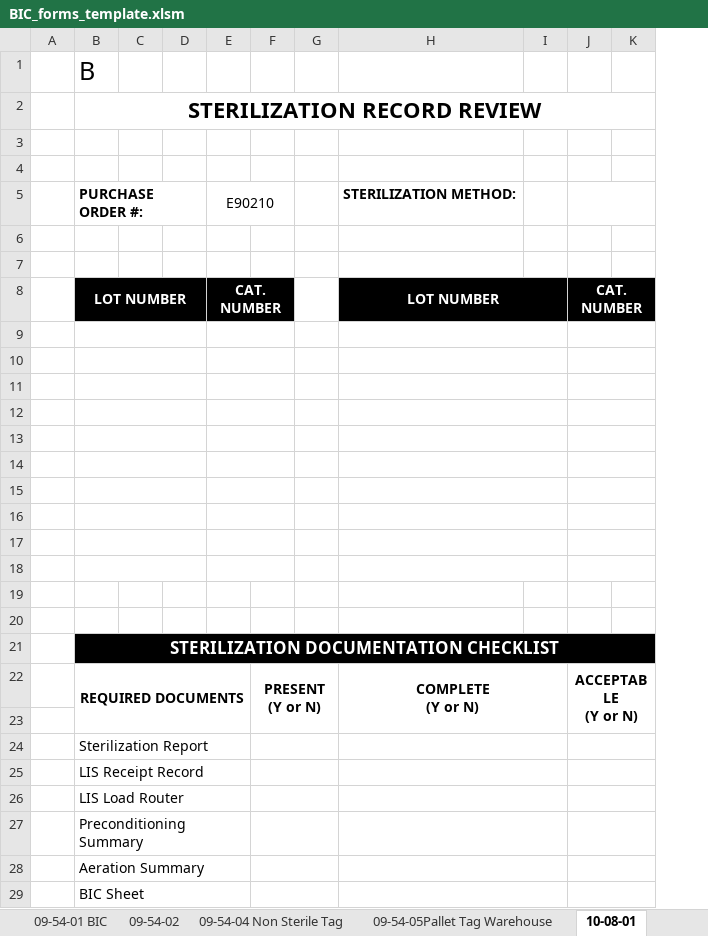
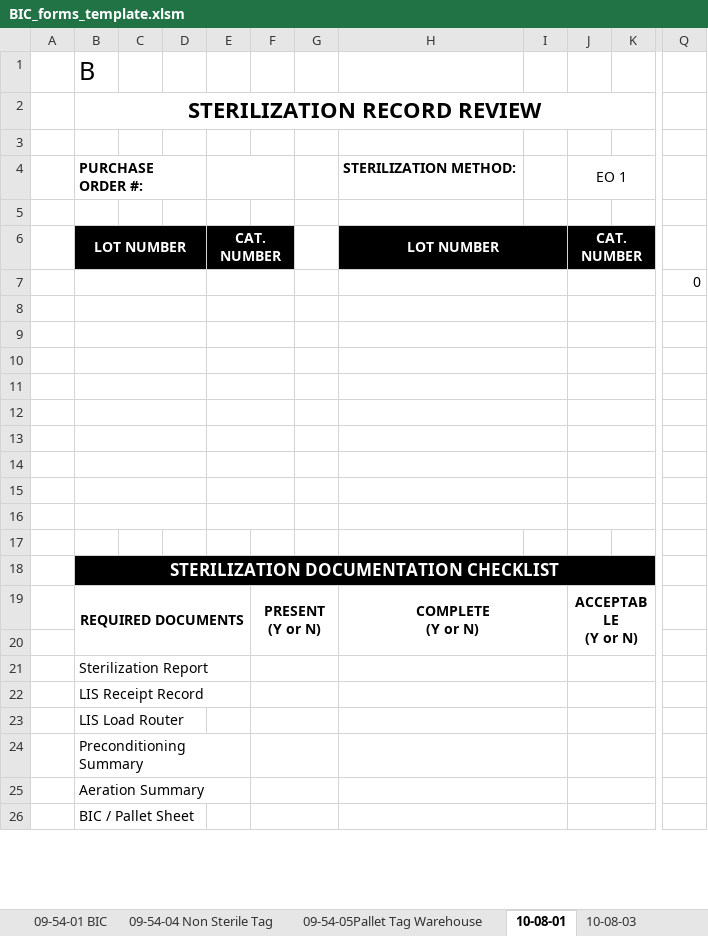
Before and after one commit to jlmodell/flask-react, an Excel workbook: server/BIC_forms_template.xlsm, sheet 10-08-01, drawn as a sheet; only a part is shown, gaps mark what is left out; values as stored, in another font and other column widths than the file's, no borders; charts and pictures not drawn; removed rows and columns are numbered as before the commit, all else as after; rows hold the shown columns only; the diff covers the shown part only; the diff names each change by its address in the sheet, - before the commit and + after, or states it on an @@ line.

```diff
--- a/server/BIC_forms_template.xlsm (sheet 10-08-01)
+++ b/server/BIC_forms_template.xlsm (sheet 10-08-01)
+sheet tab: 10-08-03
-column G, empty
+column G, empty
-column I, empty
+column I, empty
+column Q, row 7: 0
+row 4:  | PURCHASE ORDER #: |  |  |  |  |  | STERILIZATION METHOD: |  | EO 1
-row 5:  | PURCHASE ORDER #: |  |  | E90210 |  |  | STERILIZATION METHOD:
+row 6:  | LOT NUMBER |  |  | CAT. NUMBER |  |  | LOT NUMBER |  | CAT. NUMBER
+B7:D7 merged
+E7:F7 merged
+H7:I7 merged
+J7:K7 merged
-row 7: (empty)
-row 8:  | LOT NUMBER |  |  | CAT. NUMBER |  |  | LOT NUMBER |  | CAT. NUMBER
-row 12: (empty)
-row 16: (empty)
+B16:D16 merged
+E16:F16 merged
+H16:I16 merged
+J16:K16 merged
-B24:E24 merged
-B25:E25 merged
-B26:E26 merged
-B27:E27 merged
-B28:E28 merged
-B26: BIC Sheet
+B26: BIC / Pallet Sheet
-B29:E29 merged
```
Also changed, not shown: 16 added rows, 10 removed rows, 1 moved row, 1 added column, 22 edited cells and merged cells elsewhere in this sheet, sheet Schedule, sheet scratch, sheet 09-54-04 Non Sterile Tag, sheet 09-54-05Pallet Tag Warehouse, sheet 09-54-02, sheet 09-54-03, 2 more sheets, other sheet tabs, formulas that keep their value, hidden cells, charts or pictures, 22 other files.
